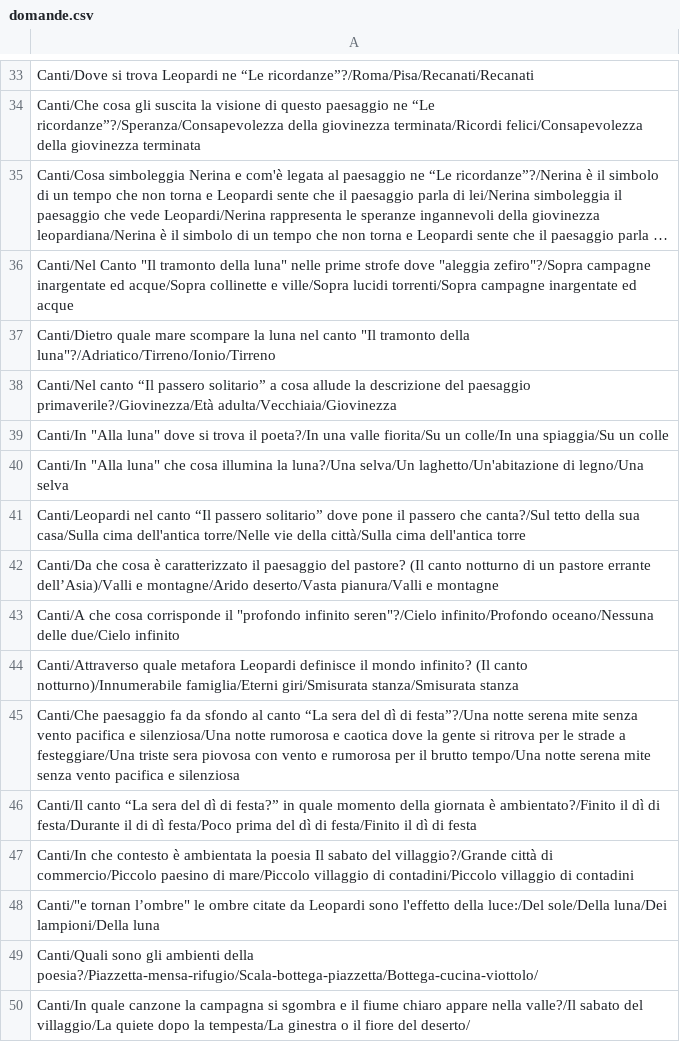
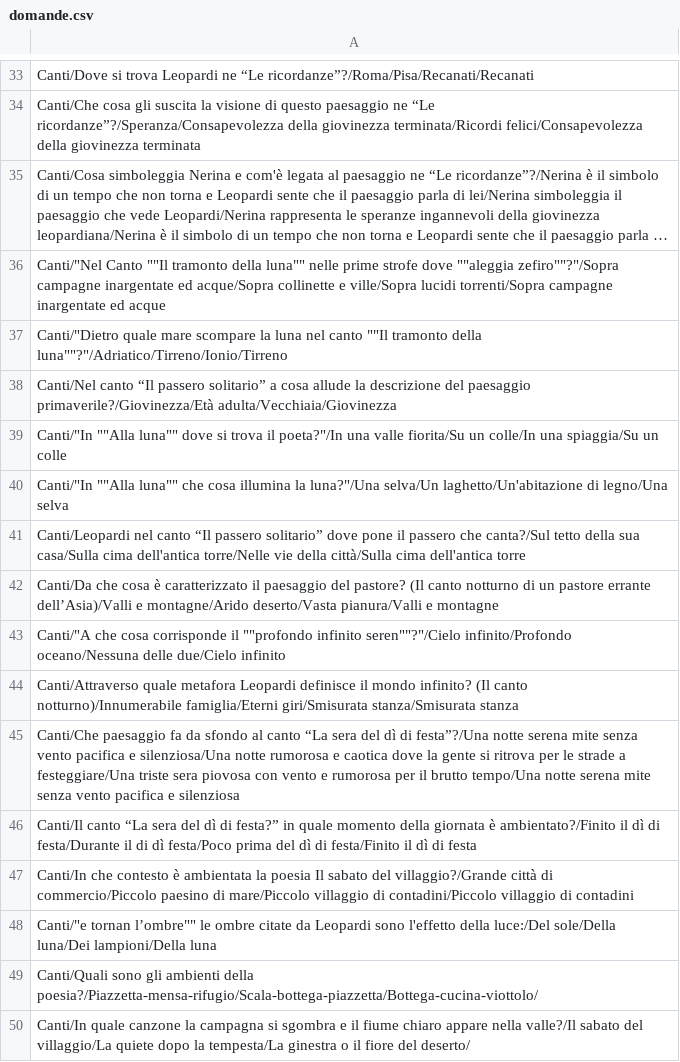
Before and after one commit to Liceo-Da-Vinci-Jesi/OcaAntonelliLuzi, a CSV file: src/domande.csv, drawn as a sheet; only a part is shown, gaps mark what is left out; long unchanged cells end in …; the diff covers the shown part only; the diff names each change by its address in the sheet, - before the commit and + after, or states it on an @@ line.

Commit message:
finito il csv

```diff
--- a/src/domande.csv
+++ b/src/domande.csv
-A36: Canti/Nel Canto "Il tramonto della luna" nelle prime strofe dove "aleggia zefiro"?/Sopra campagne inargentate…
+A36: Canti/"Nel Canto ""Il tramonto della luna"" nelle prime strofe dove ""aleggia zefiro""?"/Sopra campagne inargentate…
-A37: Canti/Dietro quale mare scompare la luna nel canto "Il tramonto della luna"?/Adriatico/Tirreno/Ionio/Tirreno
+A37: Canti/"Dietro quale mare scompare la luna nel canto ""Il tramonto della luna""?"/Adriatico/Tirreno/Ionio/Tirreno
-A39: Canti/In "Alla luna" dove si trova il poeta?/In una valle…
+A39: Canti/"In ""Alla luna"" dove si trova il poeta?"/In una valle…
-A40: Canti/In "Alla luna" che cosa illumina la luna?/Una selva/Un laghetto/Un'abitazione…
+A40: Canti/"In ""Alla luna"" che cosa illumina la luna?"/Una selva/Un laghetto/Un'abitazione…
-A43: Canti/A che cosa corrisponde il "profondo infinito seren"?/Cielo infinito/Profondo oceano/Nessuna…
+A43: Canti/"A che cosa corrisponde il ""profondo infinito seren""?"/Cielo infinito/Profondo oceano/Nessuna…
-A48: Canti/"e tornan l’ombre" le ombre…
+A48: Canti/"e tornan l’ombre"" le ombre…
```
Also changed, not shown: 12 added rows and 1 edited cell elsewhere in this file.
